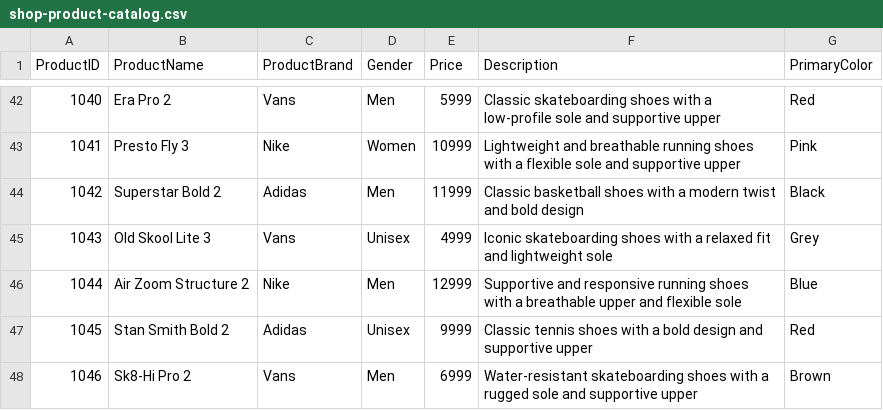
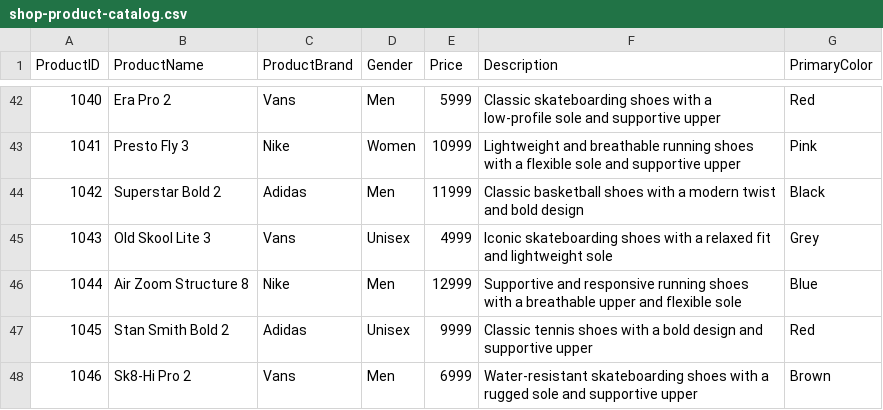
Before and after one commit to Pan23rr/Butlet, a CSV file: shop-product-catalog.csv, drawn as a sheet; only a part is shown, gaps mark what is left out.

```diff
--- a/shop-product-catalog.csv
+++ b/shop-product-catalog.csv
@@ -45,3 +45,3 @@ ProductID,ProductName,ProductBrand,Gender,Price,Description,PrimaryColor
 1043,Old Skool Lite 3,Vans,Unisex,4999,Iconic skateboarding shoes with a relaxed fit and lightweight sole,Grey
-1044,Air Zoom Structure 2,Nike,Men,12999,Supportive and responsive running shoes with a breathable upper and flexible sole,Blue
+1044,Air Zoom Structure 8,Nike,Men,12999,Supportive and responsive running shoes with a breathable upper and flexible sole,Blue
 1045,Stan Smith Bold 2,Adidas,Unisex,9999,Classic tennis shoes with a bold design and supportive upper,Red
```
Also changed, not shown: 5 other files.
